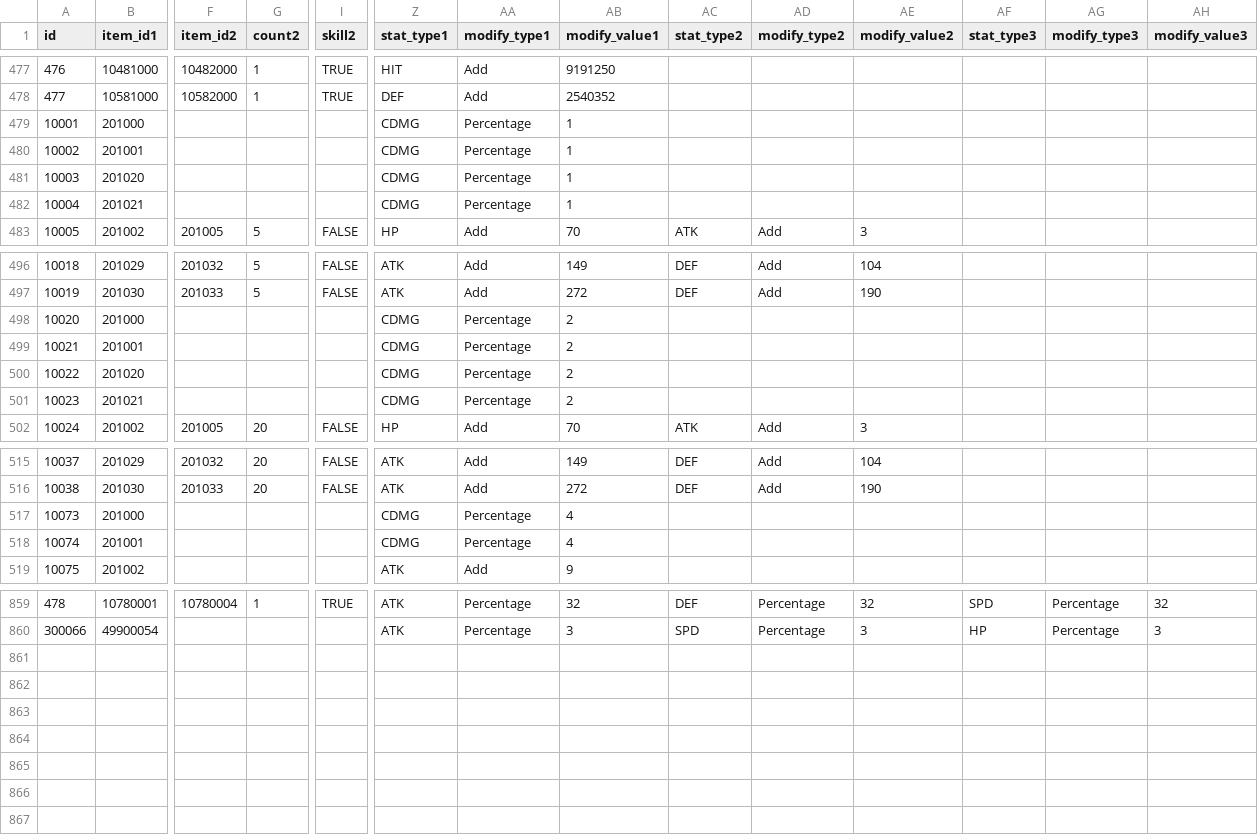
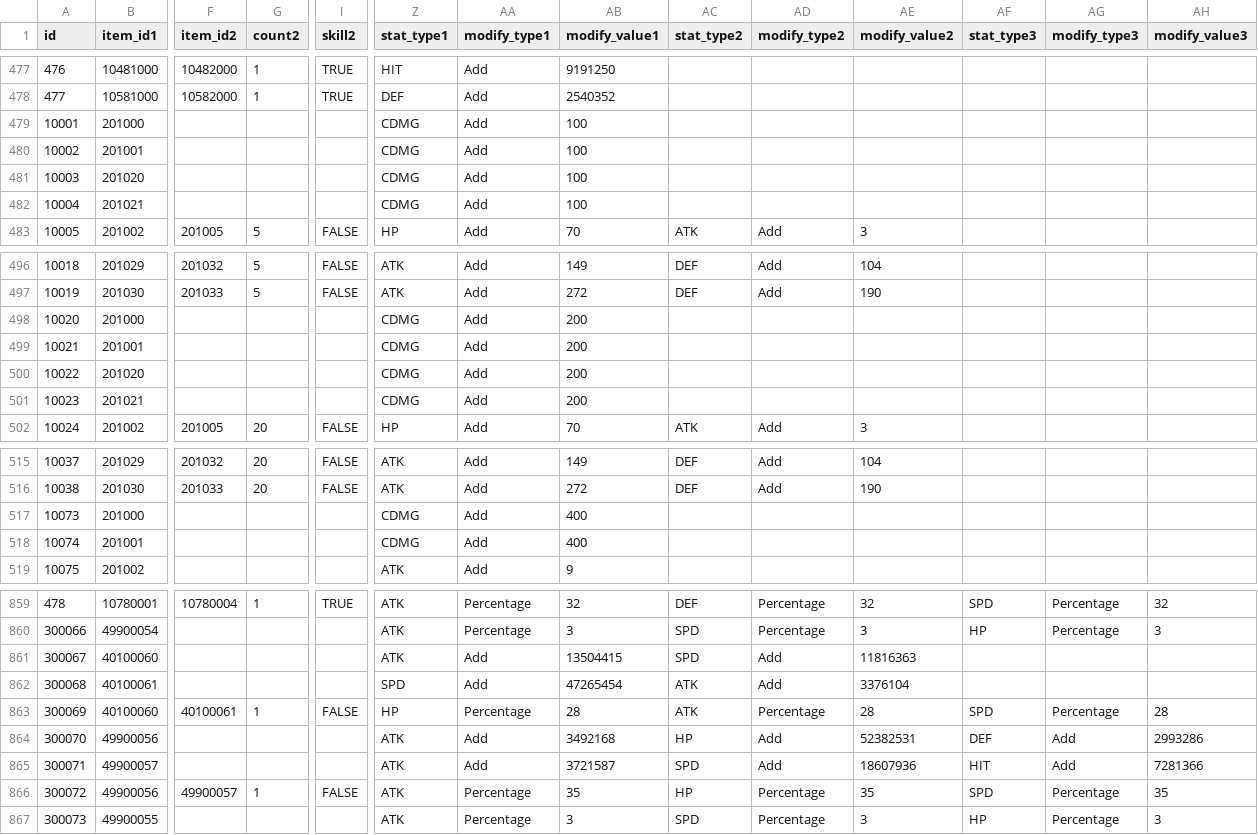
Before and after one commit to planetarium/lib9c, a CSV file: Lib9c/TableCSV/CollectionSheet.csv, drawn as a sheet; only a part is shown, gaps mark what is left out; rows hold the shown columns only; the diff covers the shown part only; the diff names each change by its address in the sheet, - before the commit and + after, or states it on an @@ line.

Commit message:
Update CollectionSheet.csv from Google Sheets

```diff
--- a/Lib9c/TableCSV/CollectionSheet.csv
+++ b/Lib9c/TableCSV/CollectionSheet.csv
-AA479:AA482 (modify_type1): Percentage
+AA479:AA482 (modify_type1): Add
-AB479:AB482 (modify_value1): 1
+AB479:AB482 (modify_value1): 100
-AA498:AA501 (modify_type1): Percentage
+AA498:AA501 (modify_type1): Add
-AB498:AB501 (modify_value1): 2
+AB498:AB501 (modify_value1): 200
-AA517:AA518 (modify_type1): Percentage
+AA517:AA518 (modify_type1): Add
-AB517:AB518 (modify_value1): 4
+AB517:AB518 (modify_value1): 400
+row 861: 300067 | 40100060 |  |  |  | ATK | Add | 13504415 | SPD | Add | 11816363
+row 862: 300068 | 40100061 |  |  |  | SPD | Add | 47265454 | ATK | Add | 3376104
+row 863: 300069 | 40100060 | 40100061 | 1 | FALSE | HP | Percentage | 28 | ATK | Percentage | 28 | SPD | Percentage | 28
+row 864: 300070 | 49900056 |  |  |  | ATK | Add | 3492168 | HP | Add | 52382531 | DEF | Add | 2993286
+row 865: 300071 | 49900057 |  |  |  | ATK | Add | 3721587 | SPD | Add | 18607936 | HIT | Add | 7281366
+row 866: 300072 | 49900056 | 49900057 | 1 | FALSE | ATK | Percentage | 35 | HP | Percentage | 35 | SPD | Percentage | 35
+row 867: 300073 | 49900055 |  |  |  | ATK | Percentage | 3 | SPD | Percentage | 3 | HP | Percentage | 3
```
Also changed, not shown: 20 edited cells elsewhere in this file.
